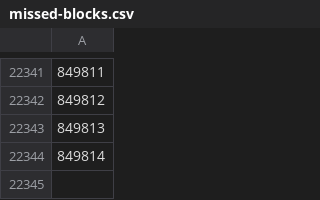
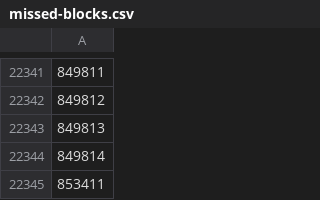
Before and after one commit to aodhgan/randomness-analysis, a CSV file: missed-blocks.csv, drawn as a sheet; only a part is shown, gaps mark what is left out.

```diff
--- a/missed-blocks.csv
+++ b/missed-blocks.csv
@@ -22344 +22344,2 @@
 849814
+853411
```
Also changed, not shown: 1 other file.
